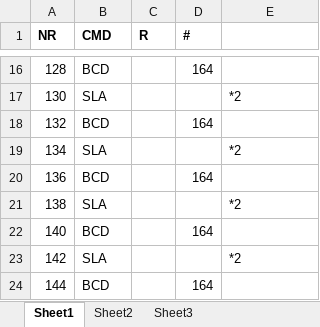
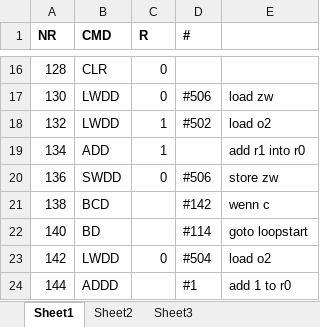
Before and after one commit to Lords-Von-Handschreiber/Mini-Power-PC, an Excel workbook: Examples/Multiplikation.xlsx, sheet Sheet1, drawn as a sheet; only a part is shown, gaps mark what is left out; values as stored, in another font and other column widths than the file's, no borders; the diff covers the shown part only; the diff names each change by its address in the sheet, - before the commit and + after, or states it on an @@ line.

```diff
--- a/Examples/Multiplikation.xlsx (sheet Sheet1)
+++ b/Examples/Multiplikation.xlsx (sheet Sheet1)
-B16 (CMD): BCD
+B16 (CMD): CLR
-C16:C17 (R): (empty)
+C16:C17 (R): 0
-D16 (#): 164
+D16 (#): (empty)
-B17 (CMD): SLA
+B17 (CMD): LWDD
-D17 (#): (empty)
+D17 (#): #506
-E17: *2
+E17: load zw
-B18 (CMD): BCD
+B18 (CMD): LWDD
-C18:C19 (R): (empty)
+C18:C19 (R): 1
-D18 (#): 164
+D18 (#): #502
-E18: (empty)
+E18: load o2
-B19 (CMD): SLA
+B19 (CMD): ADD
-E19: *2
+E19: add r1 into r0
-B20 (CMD): BCD
+B20 (CMD): SWDD
-C20 (R): (empty)
+C20 (R): 0
-D20 (#): 164
+D20 (#): #506
-E20: (empty)
+E20: store zw
-B21 (CMD): SLA
+B21 (CMD): BCD
-D21 (#): (empty)
+D21 (#): #142
-E21: *2
+E21: wenn c
-B22 (CMD): BCD
+B22 (CMD): BD
-D22 (#): 164
+D22 (#): #114
-E22: (empty)
+E22: goto loopstart
-B23 (CMD): SLA
+B23 (CMD): LWDD
-C23 (R): (empty)
+C23 (R): 0
-D23 (#): (empty)
+D23 (#): #504
-E23: *2
+E23: load o2
-B24 (CMD): BCD
+B24 (CMD): ADDD
-D24 (#): 164
+D24 (#): #1
-E24: (empty)
+E24: add 1 to r0
```
Also changed, not shown: 32 removed rows and 147 edited cells elsewhere in this sheet, 1 other file.
